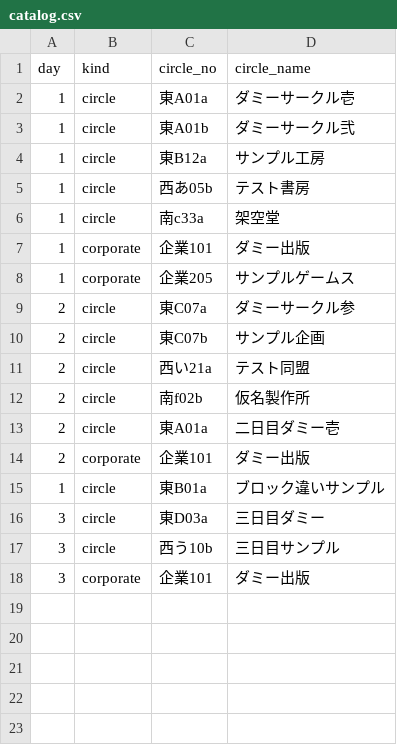
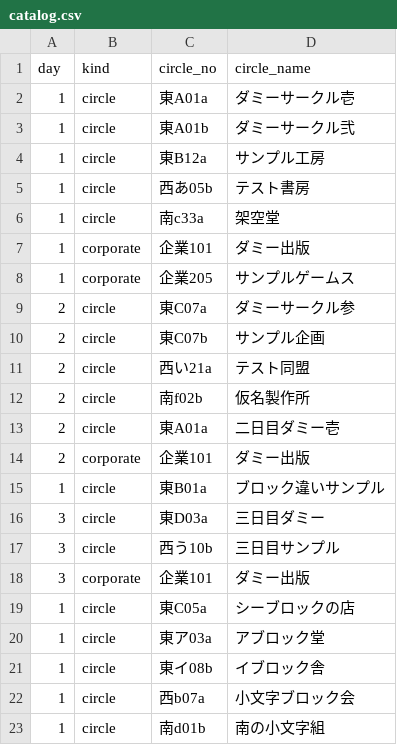
Before and after one commit to Coquelicots-ig/Strata, a CSV file: comiket-tool/dummy-data/catalog.csv, drawn as a sheet; the diff names each change by its address in the sheet, - before the commit and + after, or states it on an @@ line.

```diff
--- a/comiket-tool/dummy-data/catalog.csv
+++ b/comiket-tool/dummy-data/catalog.csv
+row 19: 1 | circle | 東C05a | シーブロックの店
+row 20: 1 | circle | 東ア03a | アブロック堂
+row 21: 1 | circle | 東イ08b | イブロック舎
+row 22: 1 | circle | 西b07a | 小文字ブロック会
+row 23: 1 | circle | 南d01b | 南の小文字組
```
Also changed, not shown: 11 other files.
